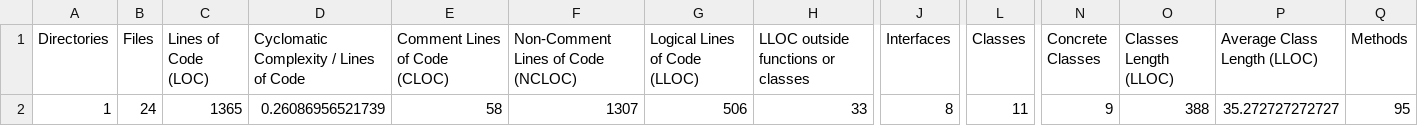
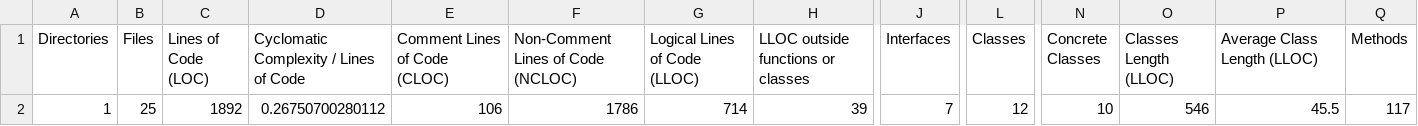
Before and after one commit to midorikocak/algorithms-and-data-structures, a CSV file: build/logs/phploc.csv, drawn as a sheet; only a part is shown, gaps mark what is left out; the diff covers the shown part only; the diff names each change by its address in the sheet, - before the commit and + after, or states it on an @@ line.

```diff
--- a/build/logs/phploc.csv
+++ b/build/logs/phploc.csv
-B2 (Files): 24
+B2 (Files): 25
-C2 (Lines of Code (LOC)): 1365
+C2 (Lines of Code (LOC)): 1892
-D2: 0.26086956521739
+D2: 0.26750700280112
-E2 (Comment Lines of Code (CLOC)): 58
+E2 (Comment Lines of Code (CLOC)): 106
-F2: 1307
+F2: 1786
-G2 (Logical Lines of Code (LLOC)): 506
+G2 (Logical Lines of Code (LLOC)): 714
-H2: 33
+H2: 39
-J2 (Interfaces): 8
+J2 (Interfaces): 7
-L2 (Classes): 11
+L2 (Classes): 12
-N2 (Concrete Classes): 9
+N2 (Concrete Classes): 10
-O2 (Classes Length (LLOC)): 388
+O2 (Classes Length (LLOC)): 546
-P2 (Average Class Length (LLOC)): 35.272727272727
+P2 (Average Class Length (LLOC)): 45.5
-Q2 (Methods): 95
+Q2 (Methods): 117
```
Also changed, not shown: 12 edited cells elsewhere in this file, 21 other files.
